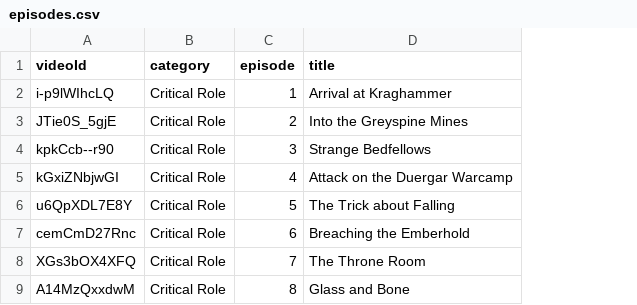
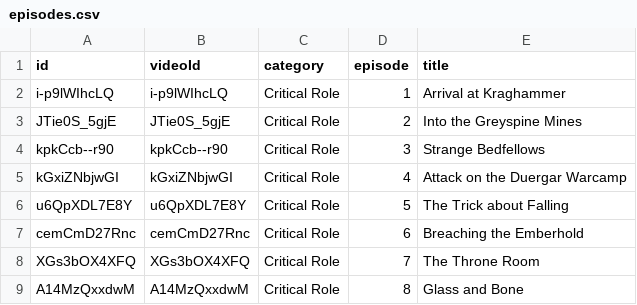
Before and after one commit to petertrotman/critrolemoments, a CSV file: data/episodes.csv, drawn as a sheet; only a part is shown; the diff names each change by its address in the sheet, - before the commit and + after, or states it on an @@ line.

```diff
--- a/data/episodes.csv
+++ b/data/episodes.csv
+column A (id), rows 2-9: i-p9lWIhcLQ | JTie0S_5gjE | kpkCcb--r90 | kGxiZNbjwGI | u6QpXDL7E8Y | cemCmD27Rnc | XGs3bOX4XFQ | A14MzQxxdwM
```
Also changed, not shown: 14 other files.
